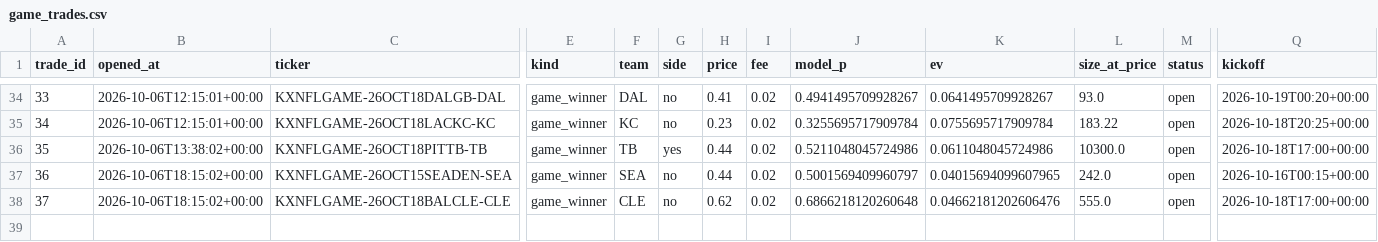
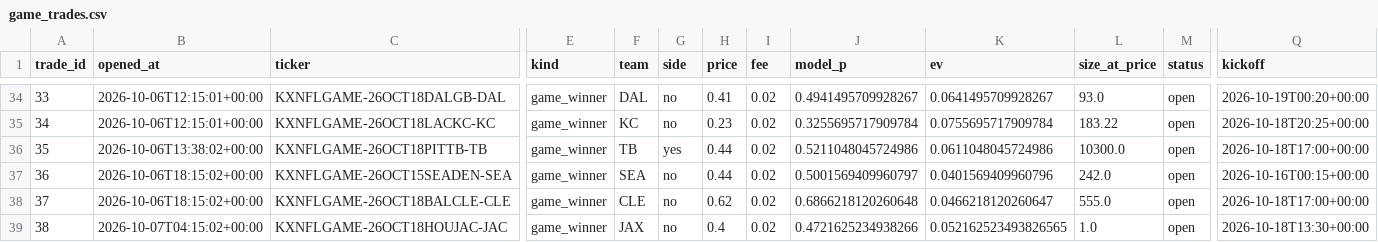
Before and after one commit to mastayb/nfl-power-rankings, a CSV file: data/paper/game_trades.csv, drawn as a sheet; only a part is shown, gaps mark what is left out; rows hold the shown columns only; the diff names each change by its address in the sheet, - before the commit and + after, or states it on an @@ line.

Commit message:
game watch: 2026-10-07 04:15Z

```diff
--- a/data/paper/game_trades.csv
+++ b/data/paper/game_trades.csv
-K37 (ev): 0.04015694099607965
+K37 (ev): 0.0401569409960796
-K38 (ev): 0.04662181202606476
+K38 (ev): 0.0466218120260647
+row 39: 38 | 2026-10-07T04:15:02+00:00 | KXNFLGAME-26OCT18HOUJAC-JAC | game_winner | JAX | no | 0.4 | 0.02 | 0.4721625234938266 | 0.052162523493826565 | 1.0 | open | 2026-10-18T13:30+00:00
```
Also changed, not shown: 1 other file.
